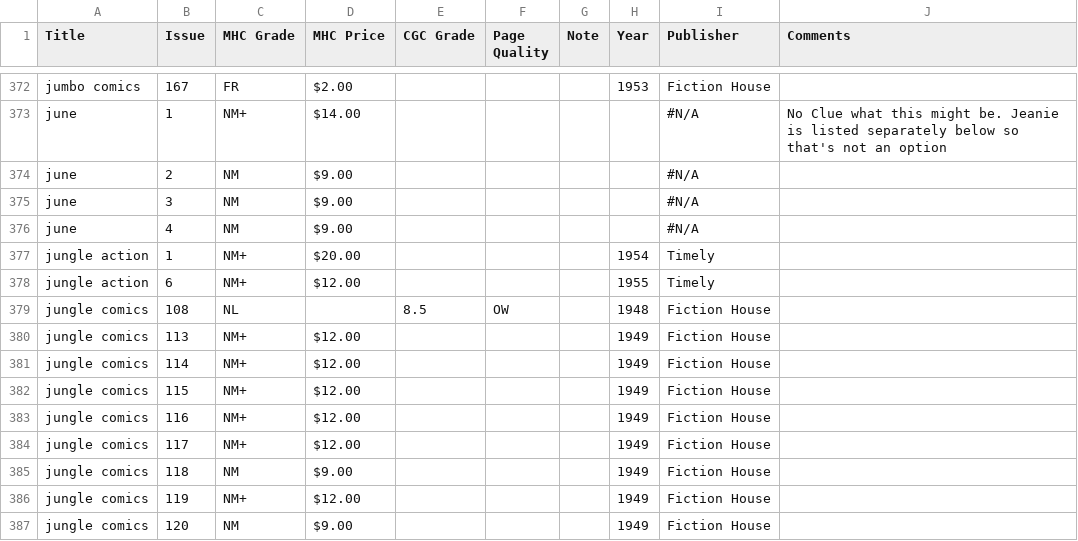
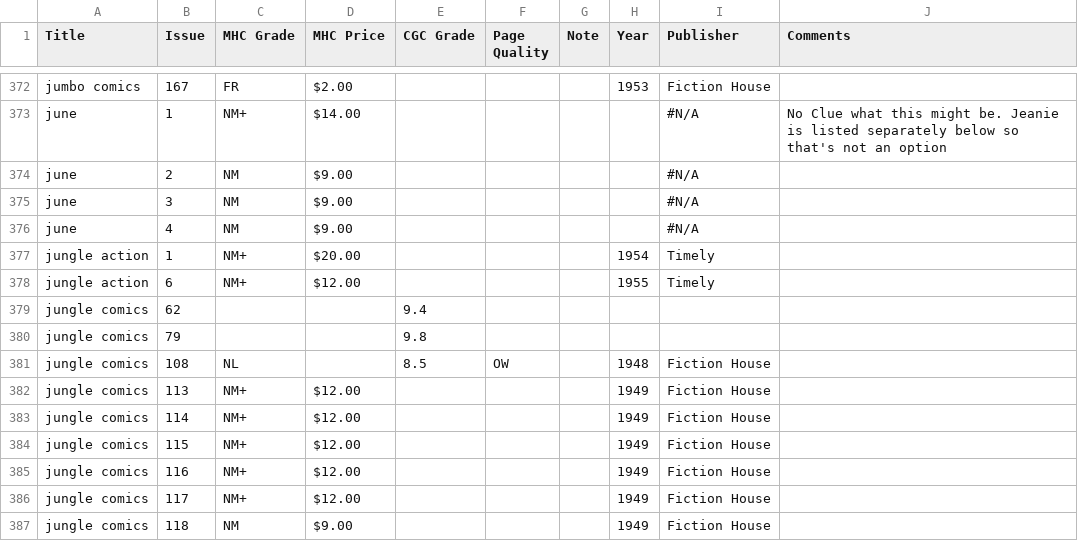
Before and after one commit to roblarsen/Edgar-Church-Collection-Data, a CSV file: src/J-L.csv, drawn as a sheet; only a part is shown, gaps mark what is left out; the shorter side is filled out with more unchanged rows; the diff names each change by its address in the sheet, - before the commit and + after, or states it on an @@ line.

```diff
--- a/src/J-L.csv
+++ b/src/J-L.csv
+row 379: jungle comics | 62 |  |  | 9.4
+row 380: jungle comics | 79 |  |  | 9.8
```
Also changed, not shown: src/A-C.csv, src/D-F.csv, 5 other files.
